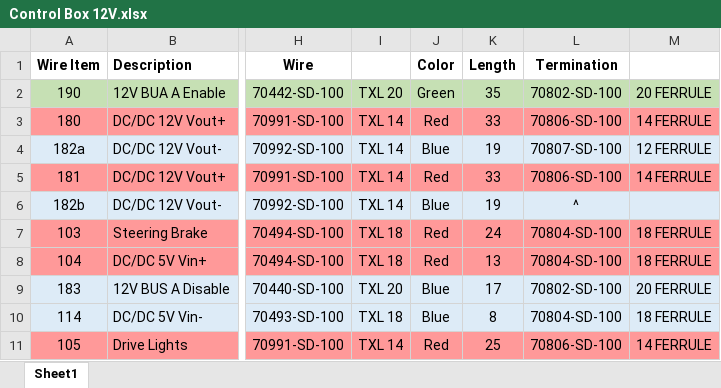
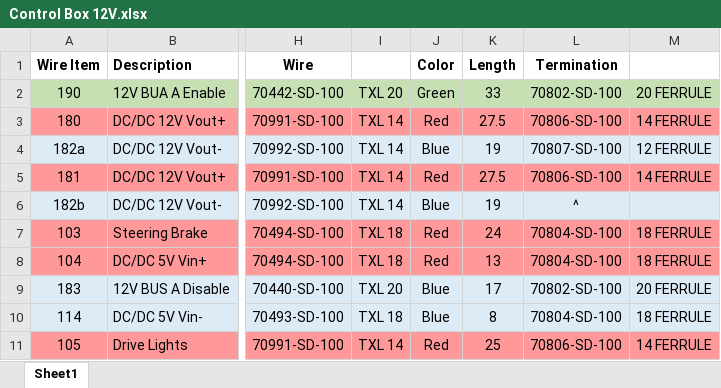
Before and after one commit to evilactually/unvesys, an Excel workbook: Control Box 12V.xlsx, sheet Sheet1, drawn as a sheet; only a part is shown, gaps mark what is left out; values as stored, in another font and other column widths than the file's, no borders; the diff names each change by its address in the sheet, - before the commit and + after, or states it on an @@ line.

```diff
--- a/Control Box 12V.xlsx (sheet Sheet1)
+++ b/Control Box 12V.xlsx (sheet Sheet1)
-K2: 35
+K2: 33
-K3: 33
+K3: 27.5
-K5: 33
+K5: 27.5
```
Also changed, not shown: 2 other files.
